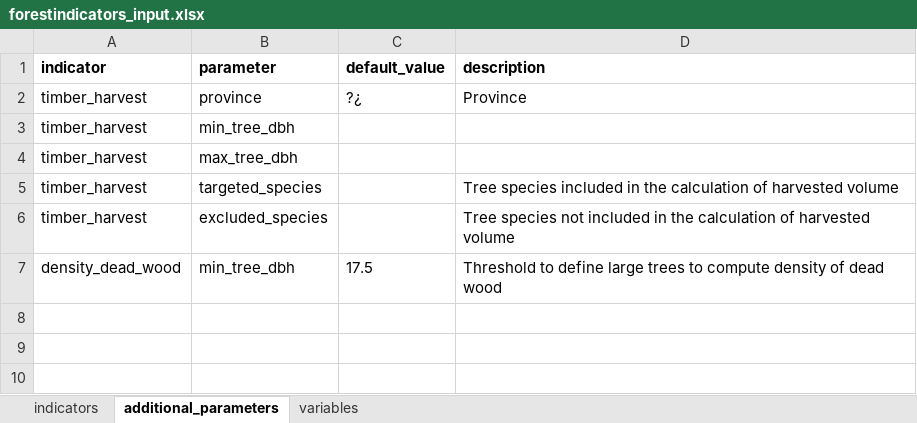
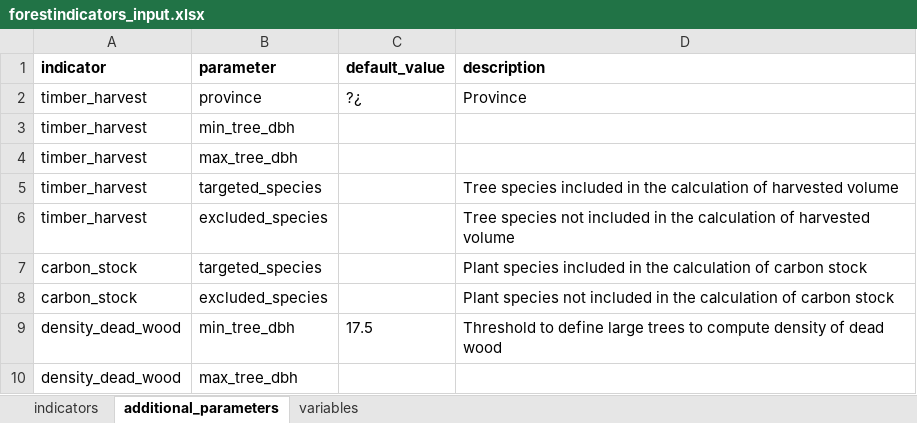
Before and after one commit to emf-creaf/forestindicators, an Excel workbook: data-raw/forestindicators_input.xlsx, sheet additional_parameters, drawn as a sheet; values as stored, in another font and other column widths than the file's, no borders; the diff names each change by its address in the sheet, - before the commit and + after, or states it on an @@ line.

Commit message:
documentation of additional parameters

```diff
--- a/data-raw/forestindicators_input.xlsx (sheet additional_parameters)
+++ b/data-raw/forestindicators_input.xlsx (sheet additional_parameters)
+row 7: carbon_stock | targeted_species |  | Plant species included in the calculation of carbon stock
+row 8: carbon_stock | excluded_species |  | Plant species not included in the calculation of carbon stock
+row 10: density_dead_wood | max_tree_dbh
```
Also changed, not shown: 20 other files.
